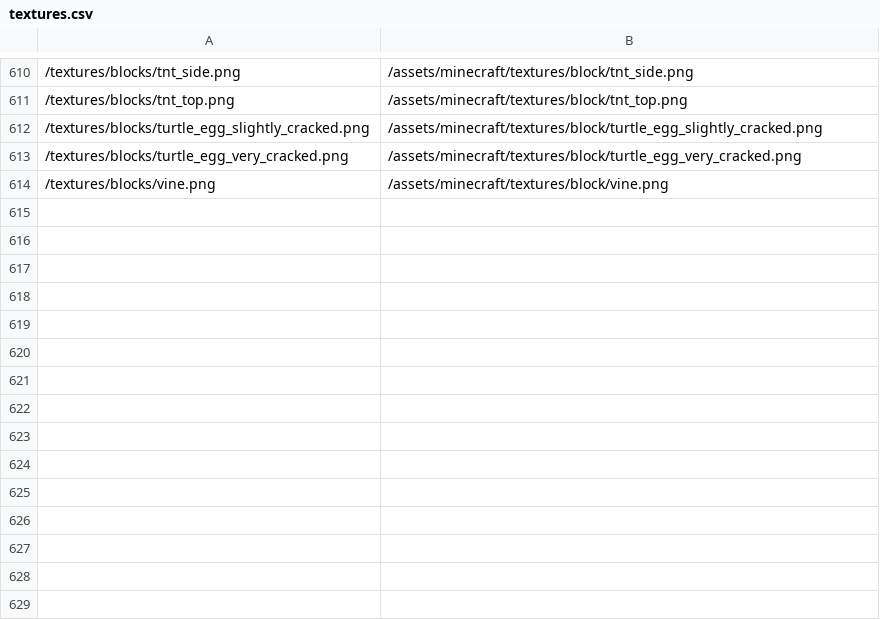
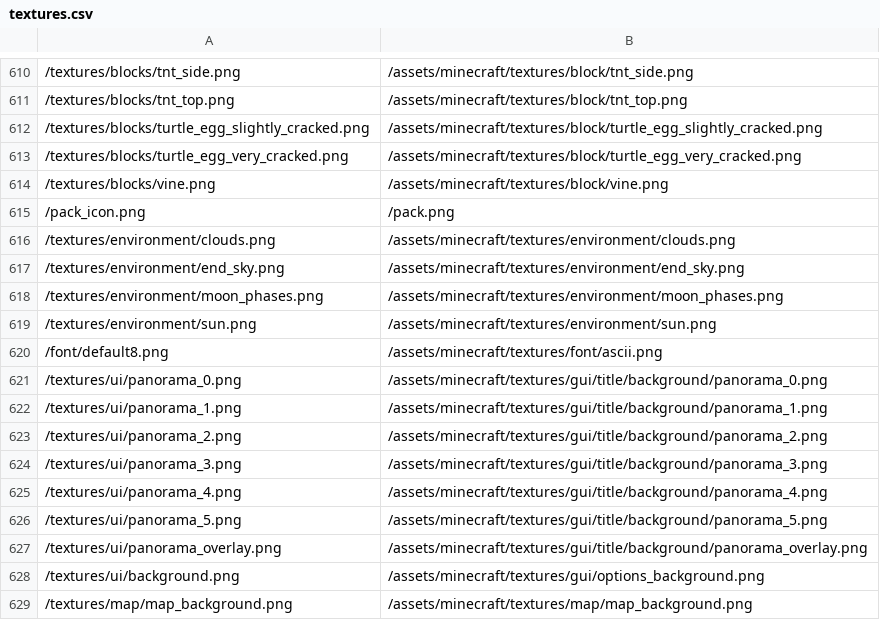
Before and after one commit to BCDeshiG/Bedrock-Resource-Converter-PY, a CSV file: textures.csv, drawn as a sheet; only a part is shown, gaps mark what is left out; the diff names each change by its address in the sheet, - before the commit and + after, or states it on an @@ line.

Commit message:
Add misc textures, fix end.txt
Reorder so end.txt still copies if splashes.json fails, add more items to textures.csv

```diff
--- a/textures.csv
+++ b/textures.csv
+row 615: /pack_icon.png | /pack.png
+row 616: /textures/environment/clouds.png | /assets/minecraft/textures/environment/clouds.png
+row 617: /textures/environment/end_sky.png | /assets/minecraft/textures/environment/end_sky.png
+row 618: /textures/environment/moon_phases.png | /assets/minecraft/textures/environment/moon_phases.png
+row 619: /textures/environment/sun.png | /assets/minecraft/textures/environment/sun.png
+row 620: /font/default8.png | /assets/minecraft/textures/font/ascii.png
+row 621: /textures/ui/panorama_0.png | /assets/minecraft/textures/gui/title/background/panorama_0.png
+row 622: /textures/ui/panorama_1.png | /assets/minecraft/textures/gui/title/background/panorama_1.png
+row 623: /textures/ui/panorama_2.png | /assets/minecraft/textures/gui/title/background/panorama_2.png
+row 624: /textures/ui/panorama_3.png | /assets/minecraft/textures/gui/title/background/panorama_3.png
+row 625: /textures/ui/panorama_4.png | /assets/minecraft/textures/gui/title/background/panorama_4.png
+row 626: /textures/ui/panorama_5.png | /assets/minecraft/textures/gui/title/background/panorama_5.png
+row 627: /textures/ui/panorama_overlay.png | /assets/minecraft/textures/gui/title/background/panorama_overlay.png
+row 628: /textures/ui/background.png | /assets/minecraft/textures/gui/options_background.png
+row 629: /textures/map/map_background.png | /assets/minecraft/textures/map/map_background.png
```
Also changed, not shown: 3 other files.
